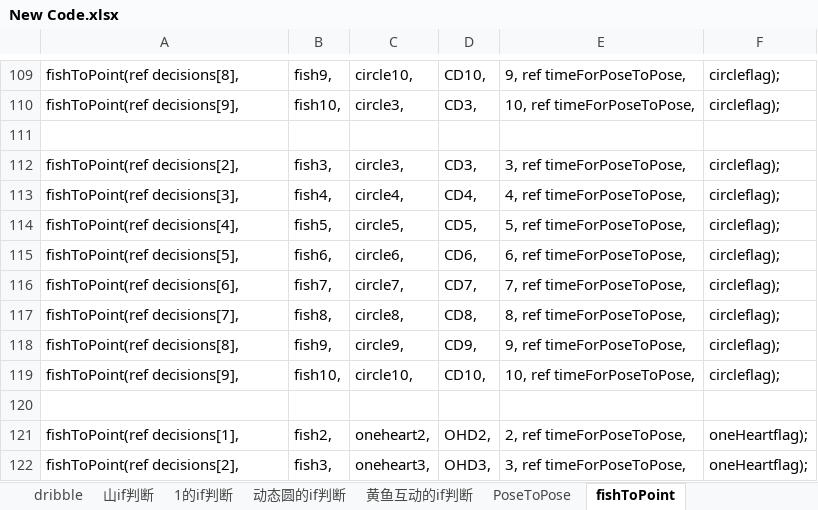
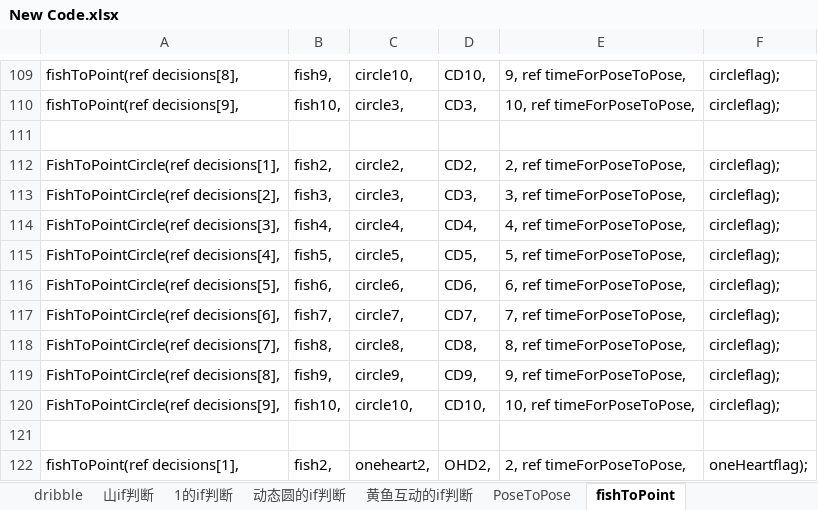
Before and after one commit to TonyNgcn/StrategyForUnderwaterRobot, an Excel workbook: New Code.xlsx, sheet fishToPoint, drawn as a sheet; only a part is shown, gaps mark what is left out; the shorter side is filled out with more unchanged rows; values as stored, in another font and other column widths than the file's, no borders; addresses are those after the commit; the diff names each change by its address in the sheet, - before the commit and + after, or states it on an @@ line.

```diff
--- a/New Code.xlsx (sheet fishToPoint)
+++ b/New Code.xlsx (sheet fishToPoint)
+row 112: FishToPointCircle(ref decisions[1], | fish2, | circle2, | CD2, | 2, ref timeForPoseToPose, | circleflag);
-A113: fishToPoint(ref decisions[2],
+A113: FishToPointCircle(ref decisions[2],
-A114: fishToPoint(ref decisions[3],
+A114: FishToPointCircle(ref decisions[3],
-A115: fishToPoint(ref decisions[4],
+A115: FishToPointCircle(ref decisions[4],
-A116: fishToPoint(ref decisions[5],
+A116: FishToPointCircle(ref decisions[5],
-A117: fishToPoint(ref decisions[6],
+A117: FishToPointCircle(ref decisions[6],
-A118: fishToPoint(ref decisions[7],
+A118: FishToPointCircle(ref decisions[7],
-A119: fishToPoint(ref decisions[8],
+A119: FishToPointCircle(ref decisions[8],
-A120: fishToPoint(ref decisions[9],
+A120: FishToPointCircle(ref decisions[9],
```
Also changed, not shown: sheet 最后点与方向, 1 other file.
